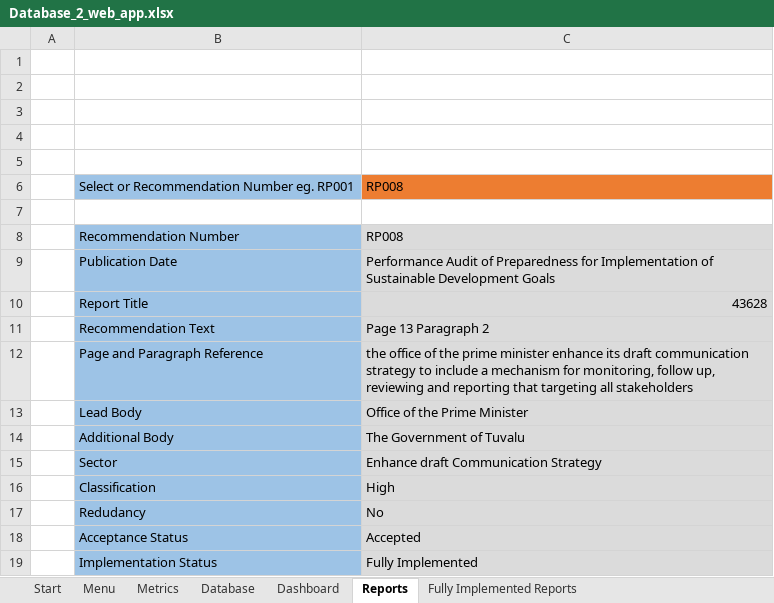
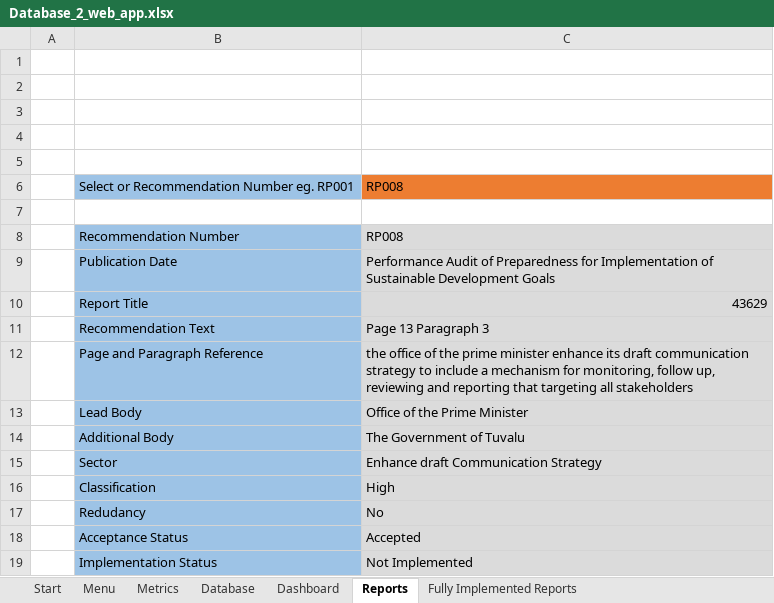
Before and after one commit to cybertesting4hosting/kiribatiweb, an Excel workbook: Database_2_web_app.xlsx, sheet Reports, drawn as a sheet; values as stored, in another font and other column widths than the file's, no borders; charts and pictures not drawn; the diff names each change by its address in the sheet, - before the commit and + after, or states it on an @@ line.

```diff
--- a/Database_2_web_app.xlsx (sheet Reports)
+++ b/Database_2_web_app.xlsx (sheet Reports)
-C10: 43628
+C10: 43629
-C11: Page 13 Paragraph 2
+C11: Page 13 Paragraph 3
-C19: Fully Implemented
+C19: Not Implemented
```
Also changed, not shown: sheet Database, sheet Summary, charts or pictures, 1 other file.
